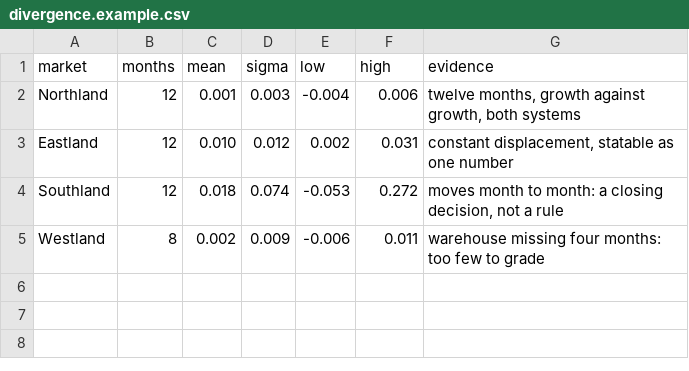
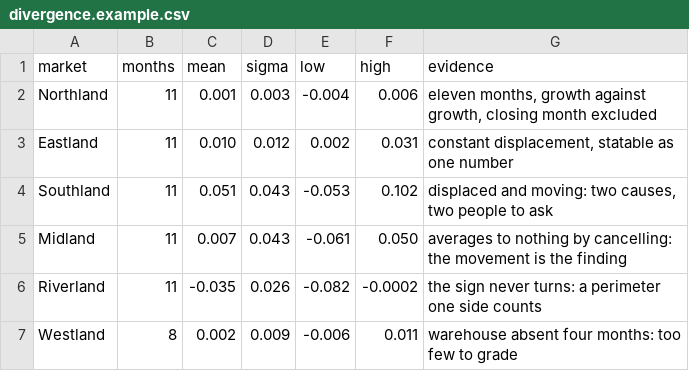
Before and after one commit to ageiger75/bureau, a CSV file: docs/divergence.example.csv, drawn as a sheet.

```diff
--- a/docs/divergence.example.csv
+++ b/docs/divergence.example.csv
@@ -1,5 +1,7 @@
 market,months,mean,sigma,low,high,evidence
-Northland,12,0.001,0.003,-0.004,0.006,"twelve months, growth against growth, both systems"
-Eastland,12,0.010,0.012,0.002,0.031,"constant displacement, statable as one number"
-Southland,12,0.018,0.074,-0.053,0.272,"moves month to month: a closing decision, not a rule"
-Westland,8,0.002,0.009,-0.006,0.011,"warehouse missing four months: too few to grade"
+Northland,11,0.001,0.003,-0.004,0.006,"eleven months, growth against growth, closing month excluded"
+Eastland,11,0.010,0.012,0.002,0.031,"constant displacement, statable as one number"
+Southland,11,0.051,0.043,-0.053,0.102,"displaced and moving: two causes, two people to ask"
+Midland,11,0.007,0.043,-0.061,0.050,"averages to nothing by cancelling: the movement is the finding"
+Riverland,11,-0.035,0.026,-0.082,-0.0002,"the sign never turns: a perimeter one side counts"
+Westland,8,0.002,0.009,-0.006,0.011,"warehouse absent four months: too few to grade"
```
Also changed, not shown: 4 other files.
